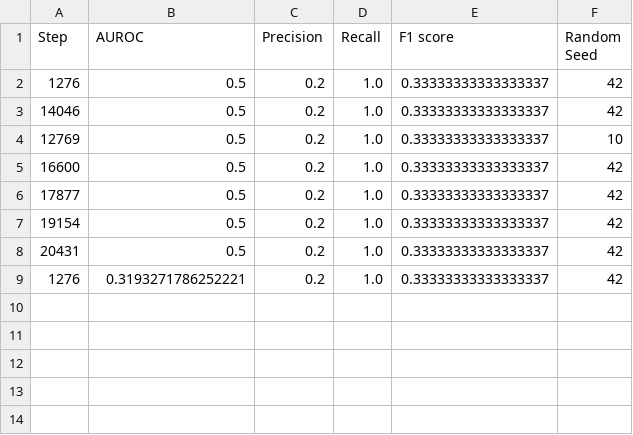
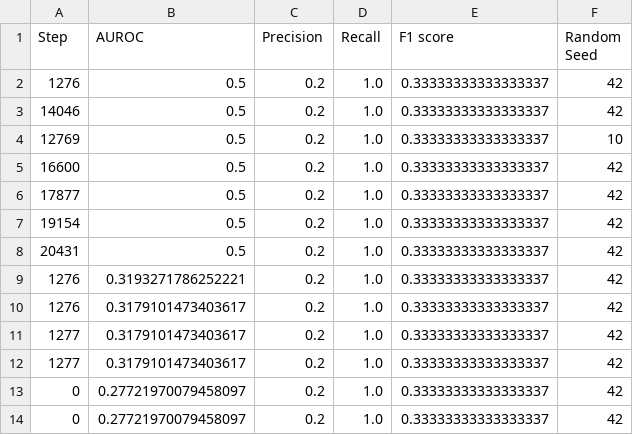
Before and after one commit to sanixa/Adversarially-Learned-Anomaly-Detection, a CSV file: results/alad_snFalse_dzzFalse/cicids2017/ch/wdzzenabledFalse/results.csv, drawn as a sheet; the diff names each change by its address in the sheet, - before the commit and + after, or states it on an @@ line.

```diff
--- a/results/alad_snFalse_dzzFalse/cicids2017/ch/wdzzenabledFalse/results.csv
+++ b/results/alad_snFalse_dzzFalse/cicids2017/ch/wdzzenabledFalse/results.csv
+row 10: 1276 | 0.3179101473403617 | 0.2 | 1.0 | 0.33333333333333337 | 42
+row 11: 1277 | 0.3179101473403617 | 0.2 | 1.0 | 0.33333333333333337 | 42
+row 12: 1277 | 0.3179101473403617 | 0.2 | 1.0 | 0.33333333333333337 | 42
+row 13: 0 | 0.27721970079458097 | 0.2 | 1.0 | 0.33333333333333337 | 42
+row 14: 0 | 0.27721970079458097 | 0.2 | 1.0 | 0.33333333333333337 | 42
```
Also changed, not shown: results/results.csv, 20 other files.
